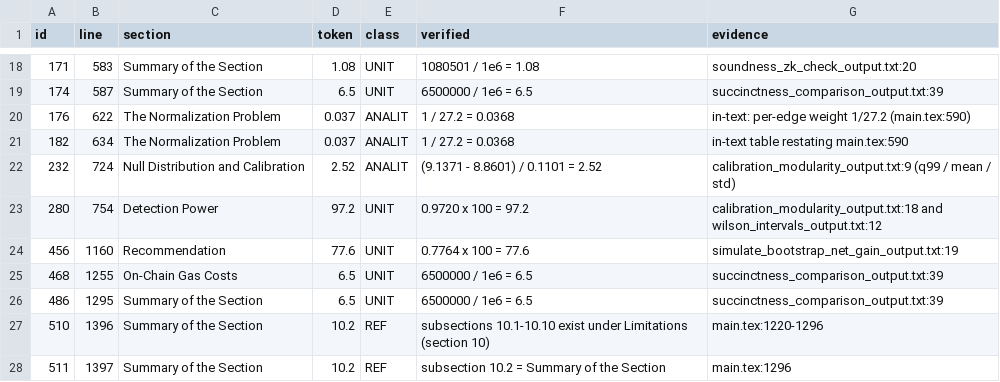
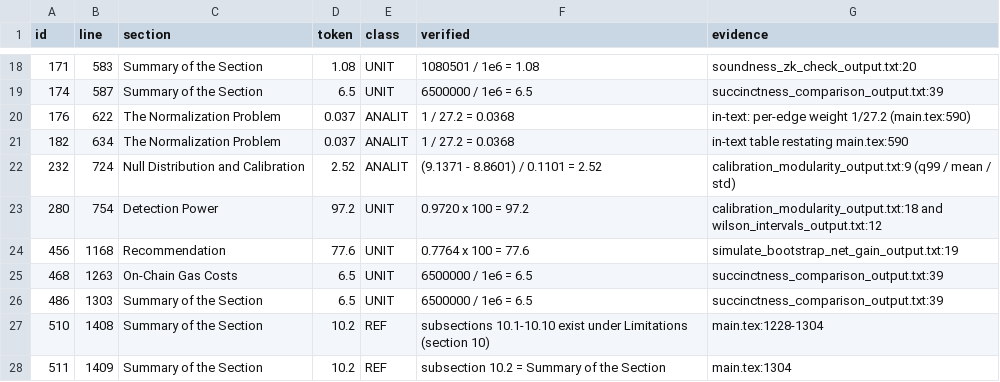
Before and after one commit to ilichb/diamond-framework, a CSV file: docs/audit/claim-registry.csv, drawn as a sheet; only a part is shown, gaps mark what is left out.

Commit message:
P9.4+P9.5: remap de punteros y re-anclaje con pipeline de 36 scripts
P9.4 — re-derivacion de 120 punteros a main.tex en 9 documentos, con mapa
        derivado de los hunks del diff (estrictamente monotono), 11 overrides
        manuales verificados y 0 cambios de seccion LaTeX. Incluye el anexo
        nominal de las 98 citas muertas en anchor-receipts.md (R-5).

P9.5 — run_all.sh --resume: 36 scripts, 36 exit 0, 0 MISSING; los 35 outputs
        preexistentes salen byte-identicos a HEAD (determinismo verificado en
        vivo), mas m05_attack_model_output.txt. Gate 11/11 (G2 36/36, G10 y
        G11 cierran). Ancla re-sellada: anchor_root.sha256 459be332, OTS con
        4 atestaciones pendientes (alice, bob, catallaxy, finney). Recibo de
        cierre en anchor-receipts.md R-5.1.

Diferido a P9.6: F-022 (21->22), manifiesto de conteos (21/50/36),
fase0_anchor.sh:196 (35->36 dinamico) y re-anclaje R-6.

```diff
--- a/docs/audit/claim-registry.csv
+++ b/docs/audit/claim-registry.csv
@@ -23,6 +23,6 @@ id,line,section,token,class,verified,evidence
 280,754,Detection Power,97.2,UNIT,0.9720 x 100 = 97.2,calibration_modularity_output.txt:18 and wilson_intervals_output.txt:12
-456,1160,Recommendation,77.6,UNIT,0.7764 x 100 = 77.6,simulate_bootstrap_net_gain_output.txt:19
-468,1255,On-Chain Gas Costs,6.5,UNIT,6500000 / 1e6 = 6.5,succinctness_comparison_output.txt:39
-486,1295,Summary of the Section,6.5,UNIT,6500000 / 1e6 = 6.5,succinctness_comparison_output.txt:39
-510,1396,Summary of the Section,10.2,REF,subsections 10.1-10.10 exist under Limitations (section 10),main.tex:1220-1296
-511,1397,Summary of the Section,10.2,REF,subsection 10.2 = Summary of the Section,main.tex:1296
+456,1168,Recommendation,77.6,UNIT,0.7764 x 100 = 77.6,simulate_bootstrap_net_gain_output.txt:19
+468,1263,On-Chain Gas Costs,6.5,UNIT,6500000 / 1e6 = 6.5,succinctness_comparison_output.txt:39
+486,1303,Summary of the Section,6.5,UNIT,6500000 / 1e6 = 6.5,succinctness_comparison_output.txt:39
+510,1408,Summary of the Section,10.2,REF,subsections 10.1-10.10 exist under Limitations (section 10),main.tex:1228-1304
+511,1409,Summary of the Section,10.2,REF,subsection 10.2 = Summary of the Section,main.tex:1304
```
Also changed, not shown: 22 other files.
